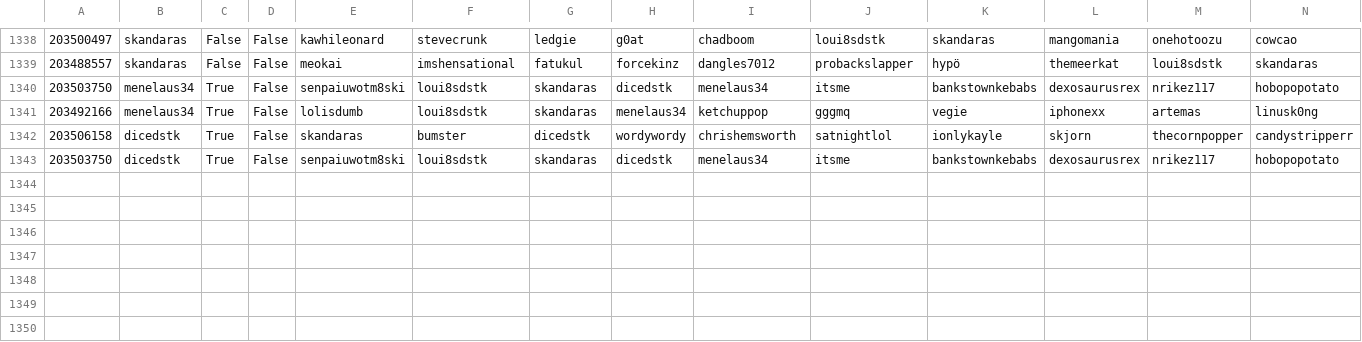
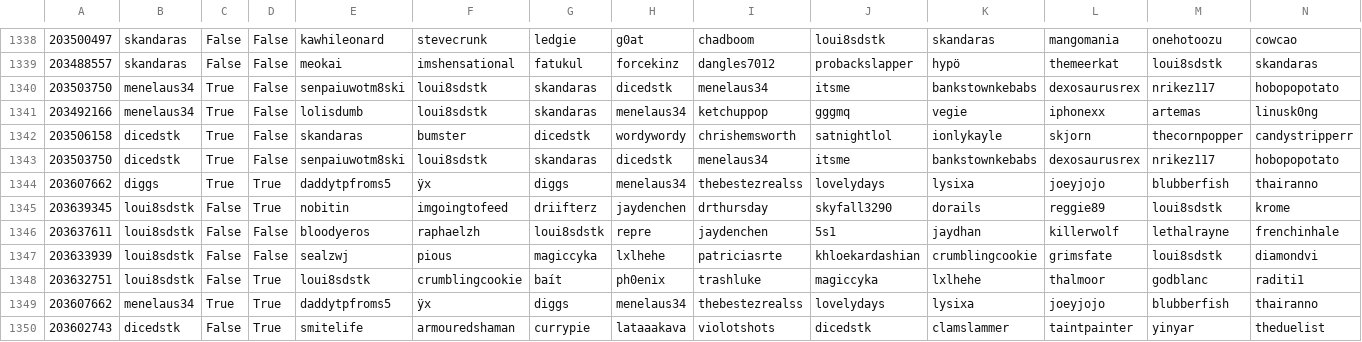
Before and after one commit to DMavec/git_test, a CSV file: data/game_history.csv, drawn as a sheet; only a part is shown, gaps mark what is left out; the diff names each change by its address in the sheet, - before the commit and + after, or states it on an @@ line.

Commit message:
Data update

```diff
--- a/data/game_history.csv
+++ b/data/game_history.csv
+row 1344: 203607662 | diggs | True | True | daddytpfroms5 | ÿx | diggs | menelaus34 | thebestezrealss | lovelydays | lysixa | joeyjojo | blubberfish | thairanno
+row 1345: 203639345 | loui8sdstk | False | True | nobitin | imgoingtofeed | driifterz | jaydenchen | drthursday | skyfall3290 | dorails | reggie89 | loui8sdstk | krome
+row 1346: 203637611 | loui8sdstk | False | False | bloodyeros | raphaelzh | loui8sdstk | repre | jaydenchen | 5s1 | jaydhan | killerwolf | lethalrayne | frenchinhale
+row 1347: 203633939 | loui8sdstk | False | False | sealzwj | pious | magiccyka | lxlhehe | patriciasrte | khloekardashian | crumblingcookie | grimsfate | loui8sdstk | diamondvi
+row 1348: 203632751 | loui8sdstk | False | True | loui8sdstk | crumblingcookie | baít | ph0enix | trashluke | magiccyka | lxlhehe | thalmoor | godblanc | raditi1
+row 1349: 203607662 | menelaus34 | True | True | daddytpfroms5 | ÿx | diggs | menelaus34 | thebestezrealss | lovelydays | lysixa | joeyjojo | blubberfish | thairanno
+row 1350: 203602743 | dicedstk | False | True | smitelife | armouredshaman | currypie | lataaakava | violotshots | dicedstk | clamslammer | taintpainter | yinyar | theduelist
```
Also changed, not shown: data/load_log.csv, data/summary-number.csv, 2 other files.
